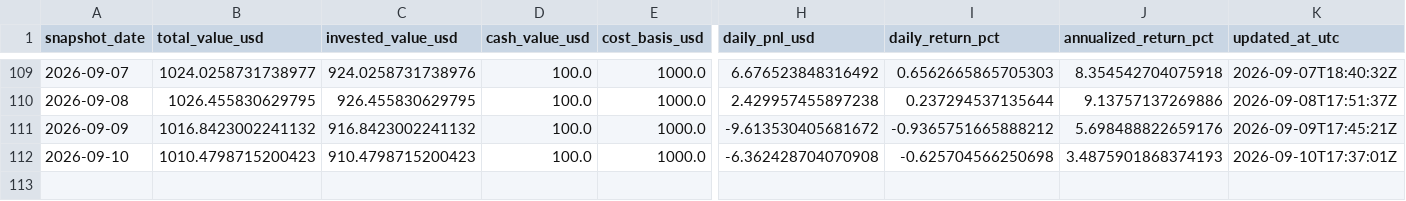
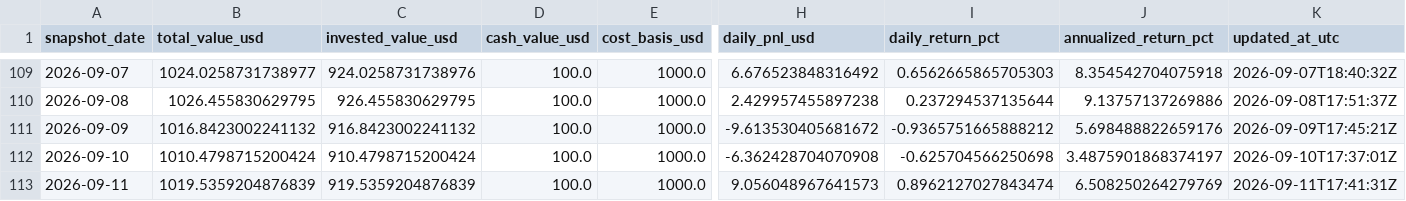
Before and after one commit to linjiw/quant-learn, a CSV file: data/portfolio/ai_portfolio_summary.csv, drawn as a sheet; only a part is shown, gaps mark what is left out; rows hold the shown columns only; the diff names each change by its address in the sheet, - before the commit and + after, or states it on an @@ line.

```diff
--- a/data/portfolio/ai_portfolio_summary.csv
+++ b/data/portfolio/ai_portfolio_summary.csv
-B112 (total_value_usd): 1010.4798715200423
+B112 (total_value_usd): 1010.4798715200424
-C112 (invested_value_usd): 910.4798715200423
+C112 (invested_value_usd): 910.4798715200424
-J112 (annualized_return_pct): 3.4875901868374193
+J112 (annualized_return_pct): 3.4875901868374197
+row 113: 2026-09-11 | 1019.5359204876839 | 919.5359204876839 | 100.0 | 1000.0 | 9.056048967641573 | 0.8962127027843474 | 6.508250264279769 | 2026-09-11T17:41:31Z
```
Also changed, not shown: data/portfolio/ai_portfolio_snapshots.csv.
